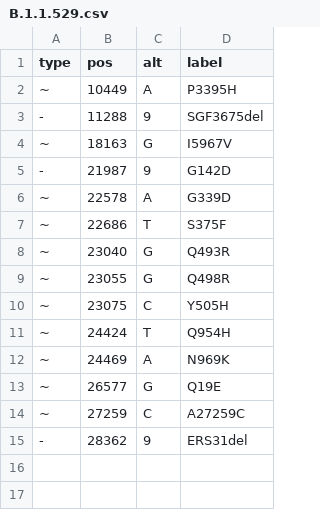
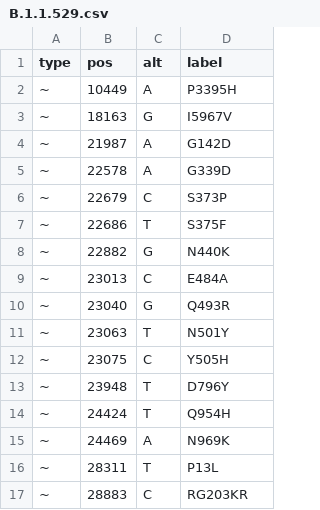
Before and after one commit to PoonLab/gromstole, a CSV file: lineages/B.1.1.529.csv, drawn as a sheet.

Commit message:
Updated BA.2 list, see https://github.com/cov-lineages/pango-designation/issues/410 Removed B.1.1.529 mutations from BA.1 and BA.2 lists - otherwise attempting to estimate the frequency of either sublineage is confounded. Fixed docstrings in minimap2.py Starting to work on issue #39

```diff
--- a/lineages/B.1.1.529.csv
+++ b/lineages/B.1.1.529.csv
@@ -2,14 +2,16 @@
 "~",10449,"A","P3395H"
-"-",11288,"9","SGF3675del"
 "~",18163,"G","I5967V"
-"-",21987,"9","G142D"
+"~",21987,"A","G142D"
 "~",22578,"A","G339D"
+"~",22679,"C","S373P"
 "~",22686,"T","S375F"
+"~",22882,"G","N440K"
+"~",23013,"C","E484A"
 "~",23040,"G","Q493R"
-"~",23055,"G","Q498R"
+"~",23063,"T","N501Y"
 "~",23075,"C","Y505H"
+"~",23948,"T","D796Y"
 "~",24424,"T","Q954H"
 "~",24469,"A","N969K"
-"~",26577,"G","Q19E"
-"~",27259,"C","A27259C"
-"-",28362,"9","ERS31del"
+"~",28311,"T","P13L"
+"~",28883,"C","RG203KR"
```
Also changed, not shown: data/omicron-BA-final.csv, lineages/BA.1.csv, 5 other files.
